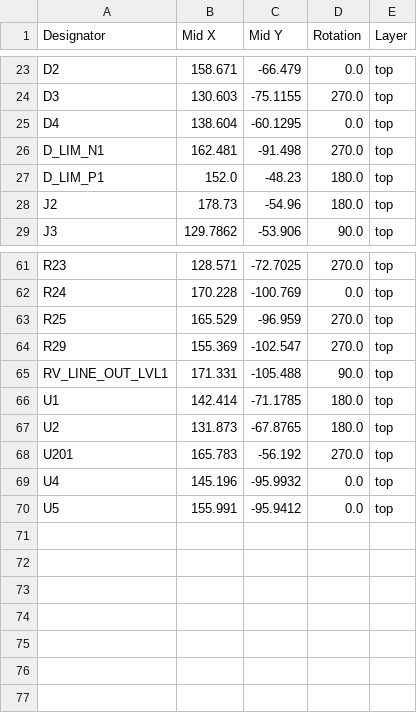
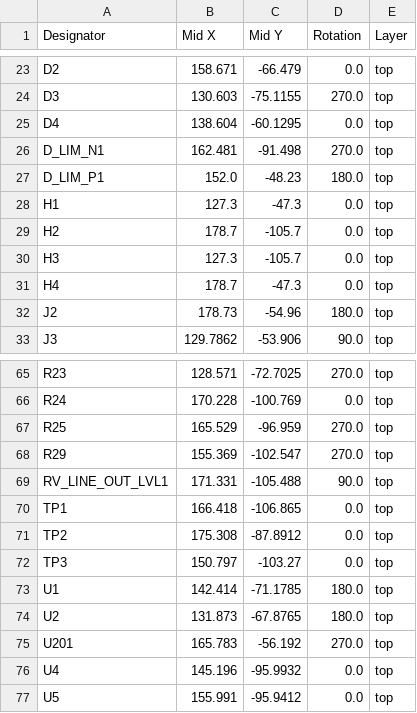
Before and after one commit to shmoergh/moduleur, a CSV file: modules/06-utils-output/electronics/core/production/positions.csv, drawn as a sheet; only a part is shown, gaps mark what is left out; the diff names each change by its address in the sheet, - before the commit and + after, or states it on an @@ line.

Commit message:
Fixed Utils Core schemo and PCB after fckckin KiCAD update

```diff
--- a/modules/06-utils-output/electronics/core/production/positions.csv
+++ b/modules/06-utils-output/electronics/core/production/positions.csv
+row 28: H1 | 127.3 | -47.3 | 0.0 | top
+row 29: H2 | 178.7 | -105.7 | 0.0 | top
+row 30: H3 | 127.3 | -105.7 | 0.0 | top
+row 31: H4 | 178.7 | -47.3 | 0.0 | top
+row 70: TP1 | 166.418 | -106.865 | 0.0 | top
+row 71: TP2 | 175.308 | -87.8912 | 0.0 | top
+row 72: TP3 | 150.797 | -103.27 | 0.0 | top
```
Also changed, not shown: modules/06-utils-output/electronics/core/production/bom.csv, 11 other files.
